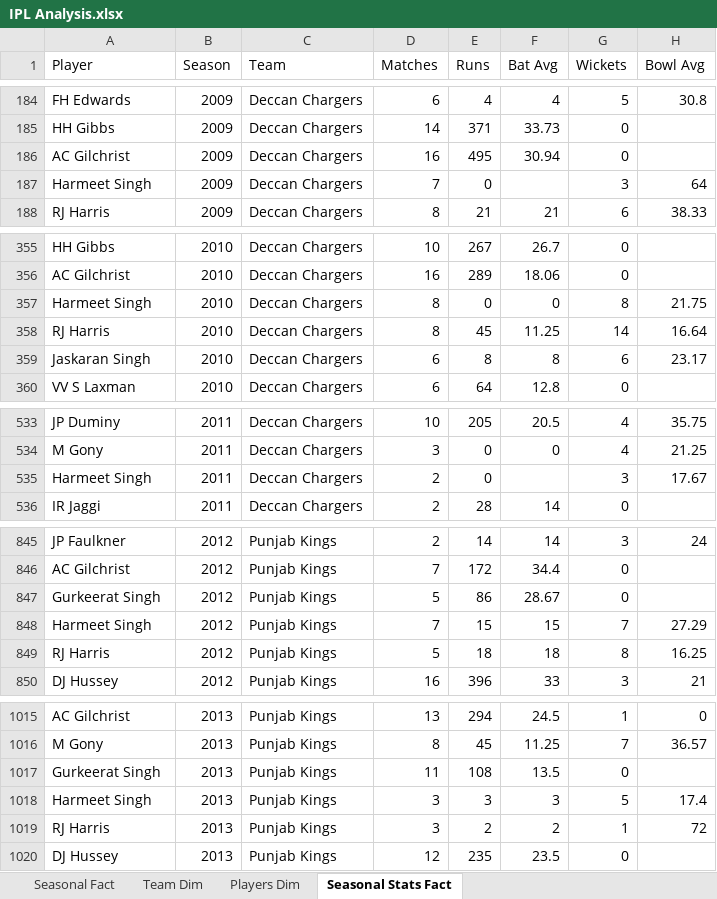
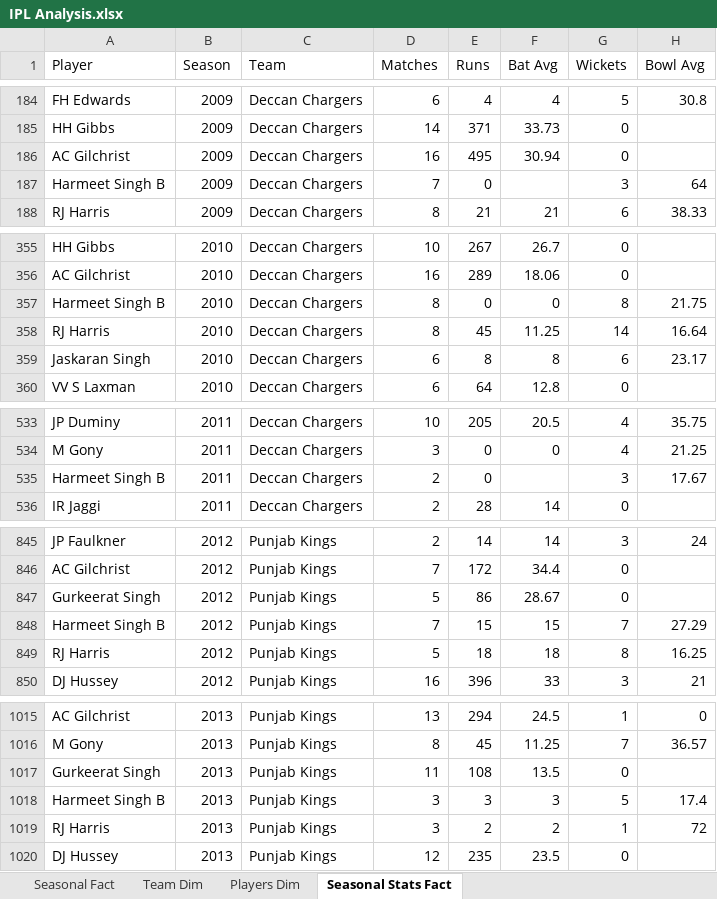
Before and after one commit to praveen2408/Portfolio, an Excel workbook: IPL Analysis.xlsx, sheet Seasonal Stats Fact, drawn as a sheet; only a part is shown, gaps mark what is left out; values as stored, in another font and other column widths than the file's, no borders; the diff names each change by its address in the sheet, - before the commit and + after, or states it on an @@ line.

```diff
--- a/IPL Analysis.xlsx (sheet Seasonal Stats Fact)
+++ b/IPL Analysis.xlsx (sheet Seasonal Stats Fact)
-A187 (Player): Harmeet Singh
+A187 (Player): Harmeet Singh B
-A357 (Player): Harmeet Singh
+A357 (Player): Harmeet Singh B
-A535 (Player): Harmeet Singh
+A535 (Player): Harmeet Singh B
-A848 (Player): Harmeet Singh
+A848 (Player): Harmeet Singh B
-A1018 (Player): Harmeet Singh
+A1018 (Player): Harmeet Singh B
```
Also changed, not shown: sheet Players Dim.
